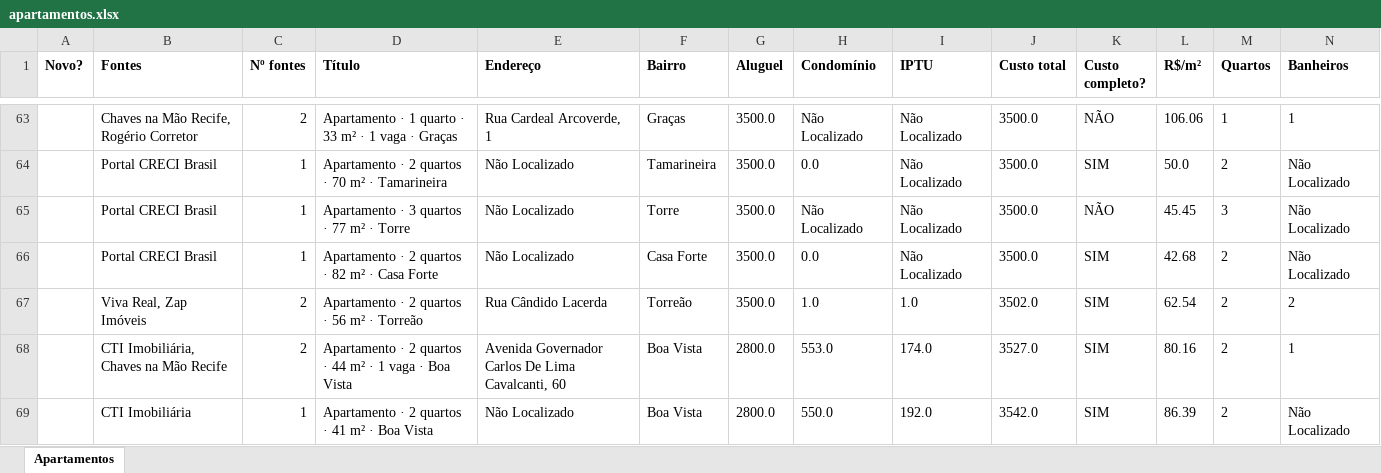
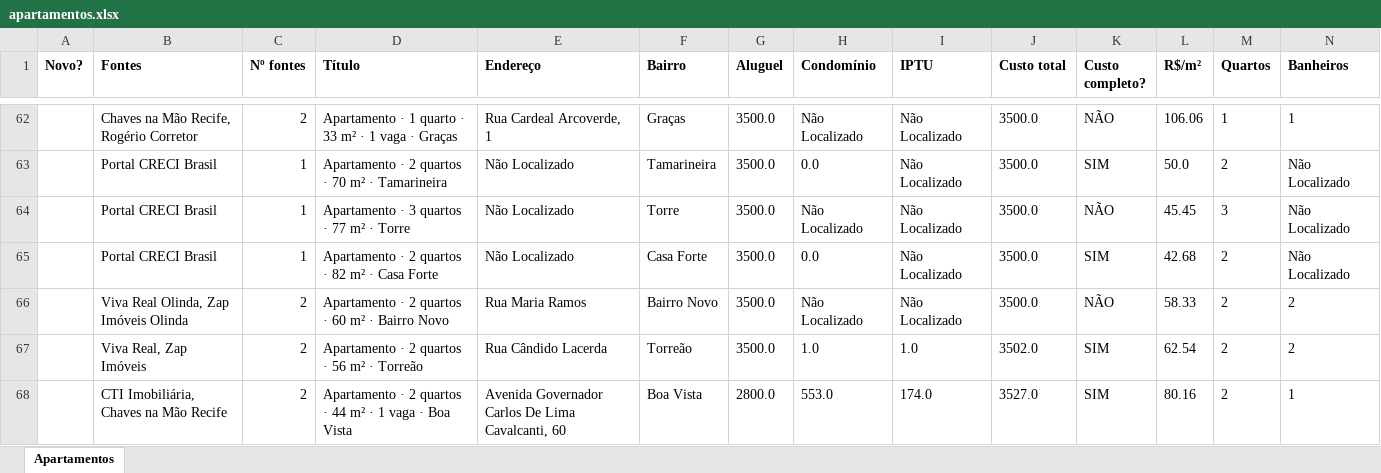
Before and after one commit to jlfig13/busca-imovel, an Excel workbook: saida/apartamentos.xlsx, sheet Apartamentos, drawn as a sheet; only a part is shown, gaps mark what is left out; the shorter side is filled out with more unchanged rows; values as stored, in another font and other column widths than the file's, no borders; rows hold the shown columns only; the diff covers the shown part only; the diff names each change by its address in the sheet, - before the commit and + after, or states it on an @@ line.

```diff
--- a/saida/apartamentos.xlsx (sheet Apartamentos)
+++ b/saida/apartamentos.xlsx (sheet Apartamentos)
+row 66:  | Viva Real Olinda, Zap Imóveis Olinda | 2 | Apartamento · 2 quartos · 60 m² · Bairro Novo | Rua Maria Ramos | Bairro Novo | 3500.0 | Não Localizado | Não Localizado | 3500.0 | NÃO | 58.33 | 2 | 2
```
Also changed, not shown: 9 added rows, 8 removed rows and 36 edited cells elsewhere in this sheet, 1 other file.
